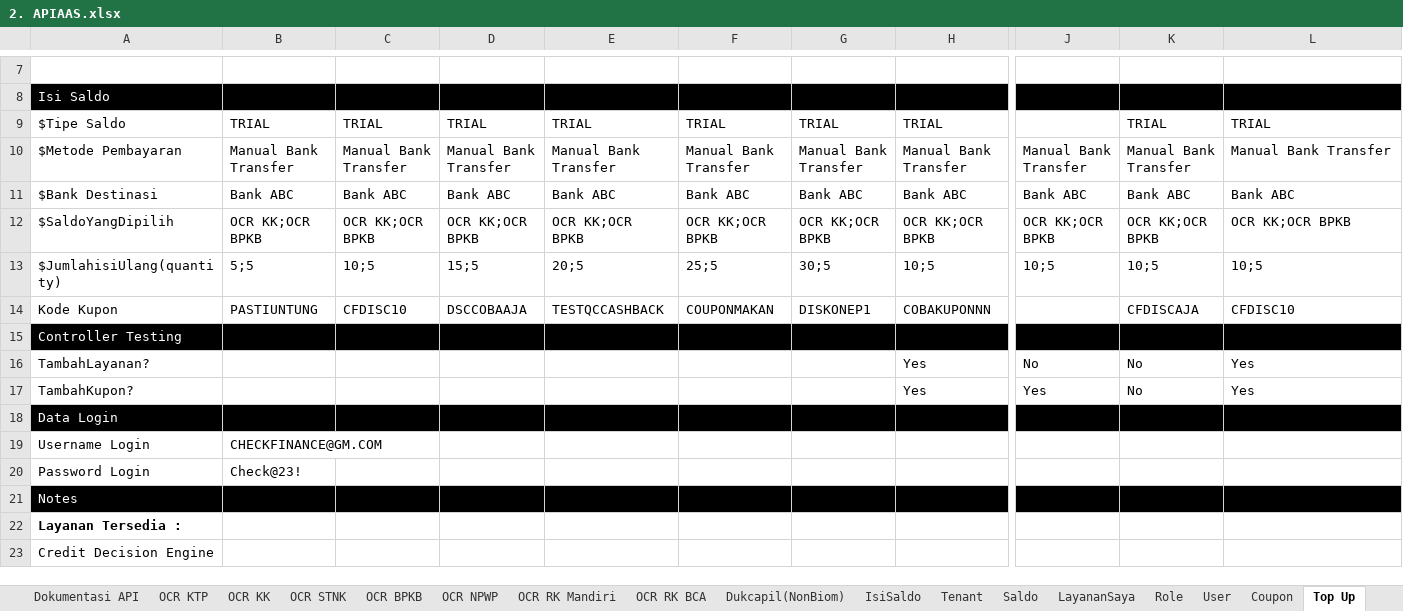
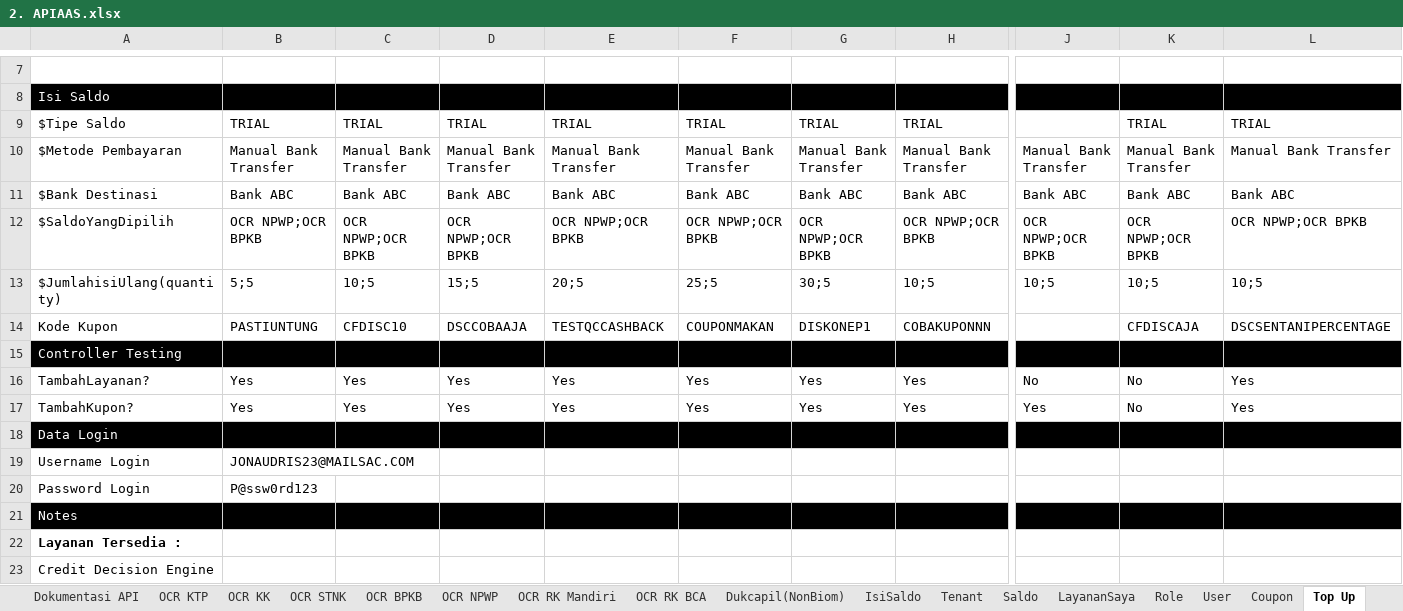
Before and after one commit to qcadins/ATAPIAAS, an Excel workbook: Excel/2. APIAAS.xlsx, sheet Top Up, drawn as a sheet; only a part is shown, gaps mark what is left out; values as stored, in another font and other column widths than the file's, no borders; conditional formats not drawn; the diff covers the shown part only; the diff names each change by its address in the sheet, - before the commit and + after, or states it on an @@ line.

```diff
--- a/Excel/2. APIAAS.xlsx (sheet Top Up)
+++ b/Excel/2. APIAAS.xlsx (sheet Top Up)
-B12: OCR KK;OCR BPKB
+B12: OCR NPWP;OCR BPKB
-C12: OCR KK;OCR BPKB
+C12: OCR NPWP;OCR BPKB
-D12: OCR KK;OCR BPKB
+D12: OCR NPWP;OCR BPKB
-E12: OCR KK;OCR BPKB
+E12: OCR NPWP;OCR BPKB
-F12: OCR KK;OCR BPKB
+F12: OCR NPWP;OCR BPKB
-G12: OCR KK;OCR BPKB
+G12: OCR NPWP;OCR BPKB
-H12: OCR KK;OCR BPKB
+H12: OCR NPWP;OCR BPKB
-J12: OCR KK;OCR BPKB
+J12: OCR NPWP;OCR BPKB
-K12: OCR KK;OCR BPKB
+K12: OCR NPWP;OCR BPKB
-L12: OCR KK;OCR BPKB
+L12: OCR NPWP;OCR BPKB
-L14: CFDISC10
+L14: DSCSENTANIPERCENTAGE
-B16:B17: (empty)
+B16:B17: Yes
-C16:C17: (empty)
+C16:C17: Yes
-D16:D17: (empty)
+D16:D17: Yes
-E16:E17: (empty)
+E16:E17: Yes
-F16:F17: (empty)
+F16:F17: Yes
-G16:G17: (empty)
+G16:G17: Yes
-B19: CHECKFINANCE@GM.COM
+B19: JONAUDRIS23@MAILSAC.COM
-B20: Check@23!
+B20: P@ssw0rd123
```
Also changed, not shown: 18 edited cells elsewhere in this sheet, sheet RiwayatTransaksi, sheet Tenant, sheet Coupon, sheet User, sheet Role, sheet Dokumentasi API, formulas that keep their value.
